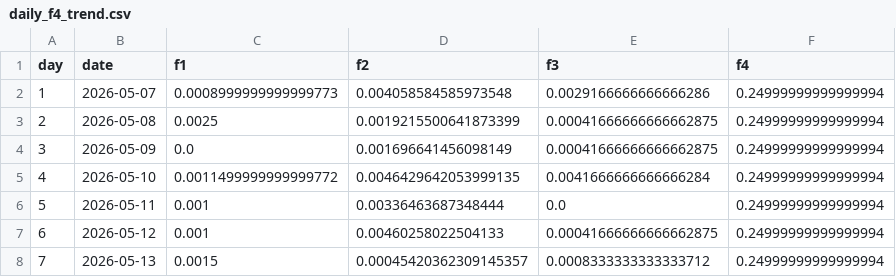
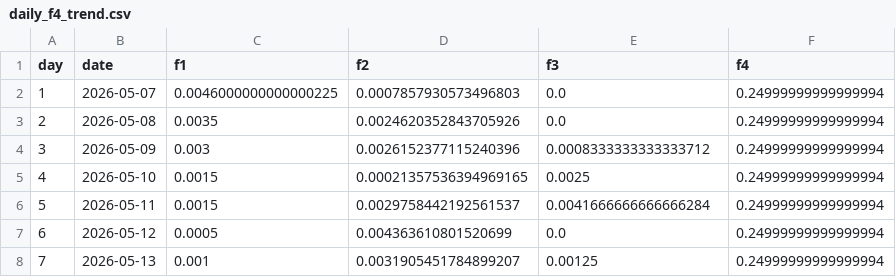
Before and after one commit to LEE-cw-51/diet_recommandaiton, a CSV file: experiment/results/step1/daily_f4_trend.csv, drawn as a sheet.

```diff
--- a/experiment/results/step1/daily_f4_trend.csv
+++ b/experiment/results/step1/daily_f4_trend.csv
@@ -1,8 +1,8 @@
 day,date,f1,f2,f3,f4
-1,2026-05-07,0.0008999999999999773,0.004058584585973548,0.0029166666666666286,0.24999999999999994
-2,2026-05-08,0.0025,0.0019215500641873399,0.00041666666666662875,0.24999999999999994
-3,2026-05-09,0.0,0.001696641456098149,0.00041666666666662875,0.24999999999999994
-4,2026-05-10,0.0011499999999999772,0.0046429642053999135,0.0041666666666666284,0.24999999999999994
-5,2026-05-11,0.001,0.00336463687348444,0.0,0.24999999999999994
-6,2026-05-12,0.001,0.00460258022504133,0.00041666666666662875,0.24999999999999994
-7,2026-05-13,0.0015,0.00045420362309145357,0.0008333333333333712,0.24999999999999994
+1,2026-05-07,0.0046000000000000225,0.0007857930573496803,0.0,0.24999999999999994
+2,2026-05-08,0.0035,0.0024620352843705926,0.0,0.24999999999999994
+3,2026-05-09,0.003,0.0026152377115240396,0.0008333333333333712,0.24999999999999994
+4,2026-05-10,0.0015,0.00021357536394969165,0.0025,0.24999999999999994
+5,2026-05-11,0.0015,0.0029758442192561537,0.0041666666666666284,0.24999999999999994
+6,2026-05-12,0.0005,0.004363610801520699,0.0,0.24999999999999994
+7,2026-05-13,0.001,0.0031905451784899207,0.00125,0.24999999999999994
```
Also changed, not shown: experiment/results/step1/metrics_comparison.csv, 10 other files.
